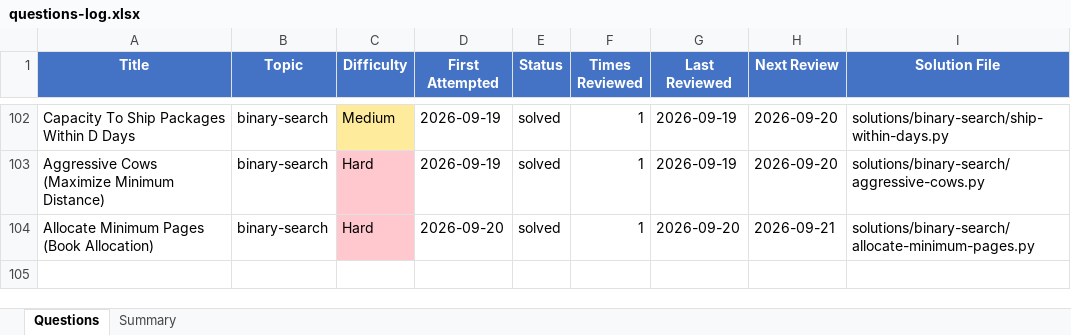
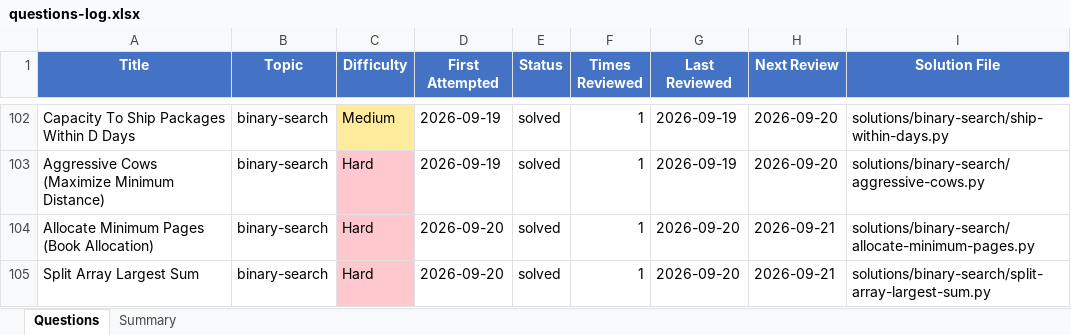
Before and after one commit to Ankush-Manhas840/Practice, an Excel workbook: questions-log.xlsx, sheet Questions, drawn as a sheet; only a part is shown, gaps mark what is left out; values as stored, in another font and other column widths than the file's, no borders; the diff names each change by its address in the sheet, - before the commit and + after, or states it on an @@ line.

```diff
--- a/questions-log.xlsx (sheet Questions)
+++ b/questions-log.xlsx (sheet Questions)
+row 105: Split Array Largest Sum | binary-search | Hard | 2026-09-20 | solved | 1 | 2026-09-20 | 2026-09-21 | solutions/binary-search/split-array-largest-sum.py
```
Also changed, not shown: 3 other files.
